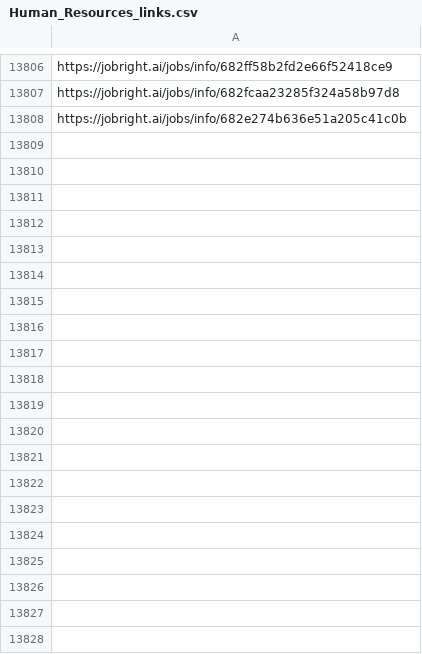
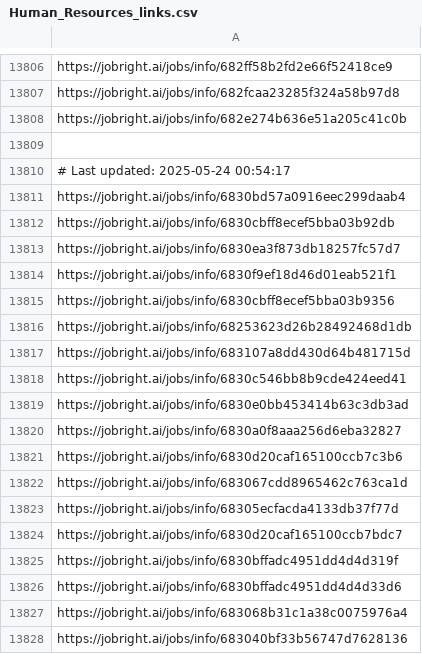
Before and after one commit to Pradeepsingh61/job_DE1, a CSV file: Human_Resources_links.csv, drawn as a sheet; only a part is shown, gaps mark what is left out; the diff covers the shown part only; the diff names each change by its address in the sheet, - before the commit and + after, or states it on an @@ line.

```diff
--- a/Human_Resources_links.csv
+++ b/Human_Resources_links.csv
+row 13809: (empty)
+row 13810: # Last updated: 2025-05-24 00:54:17
+row 13811: https://jobright.ai/jobs/info/6830bd57a0916eec299daab4
+row 13812: https://jobright.ai/jobs/info/6830cbff8ecef5bba03b92db
+row 13813: https://jobright.ai/jobs/info/6830ea3f873db18257fc57d7
+row 13814: https://jobright.ai/jobs/info/6830f9ef18d46d01eab521f1
+row 13815: https://jobright.ai/jobs/info/6830cbff8ecef5bba03b9356
+row 13816: https://jobright.ai/jobs/info/68253623d26b28492468d1db
+row 13817: https://jobright.ai/jobs/info/683107a8dd430d64b481715d
+row 13818: https://jobright.ai/jobs/info/6830c546bb8b9cde424eed41
+row 13819: https://jobright.ai/jobs/info/6830e0bb453414b63c3db3ad
+row 13820: https://jobright.ai/jobs/info/6830a0f8aaa256d6eba32827
+row 13821: https://jobright.ai/jobs/info/6830d20caf165100ccb7c3b6
+row 13822: https://jobright.ai/jobs/info/683067cdd8965462c763ca1d
+row 13823: https://jobright.ai/jobs/info/68305ecfacda4133db37f77d
+row 13824: https://jobright.ai/jobs/info/6830d20caf165100ccb7bdc7
+row 13825: https://jobright.ai/jobs/info/6830bffadc4951dd4d4d319f
+row 13826: https://jobright.ai/jobs/info/6830bffadc4951dd4d4d33d6
+row 13827: https://jobright.ai/jobs/info/683068b31c1a38c0075976a4
+row 13828: https://jobright.ai/jobs/info/683040bf33b56747d7628136
```
Also changed, not shown: 48 added rows elsewhere in this file, Accounting_and_Finance.csv, Legal_and_Compliance_links.csv, 30 other files.
